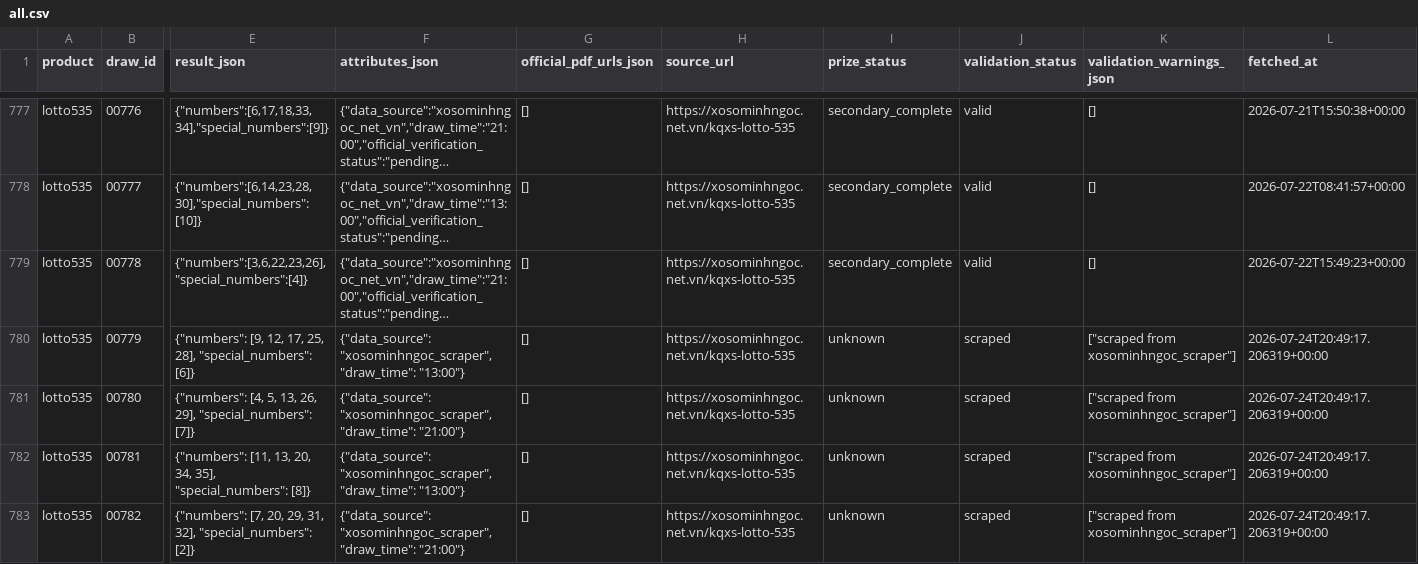
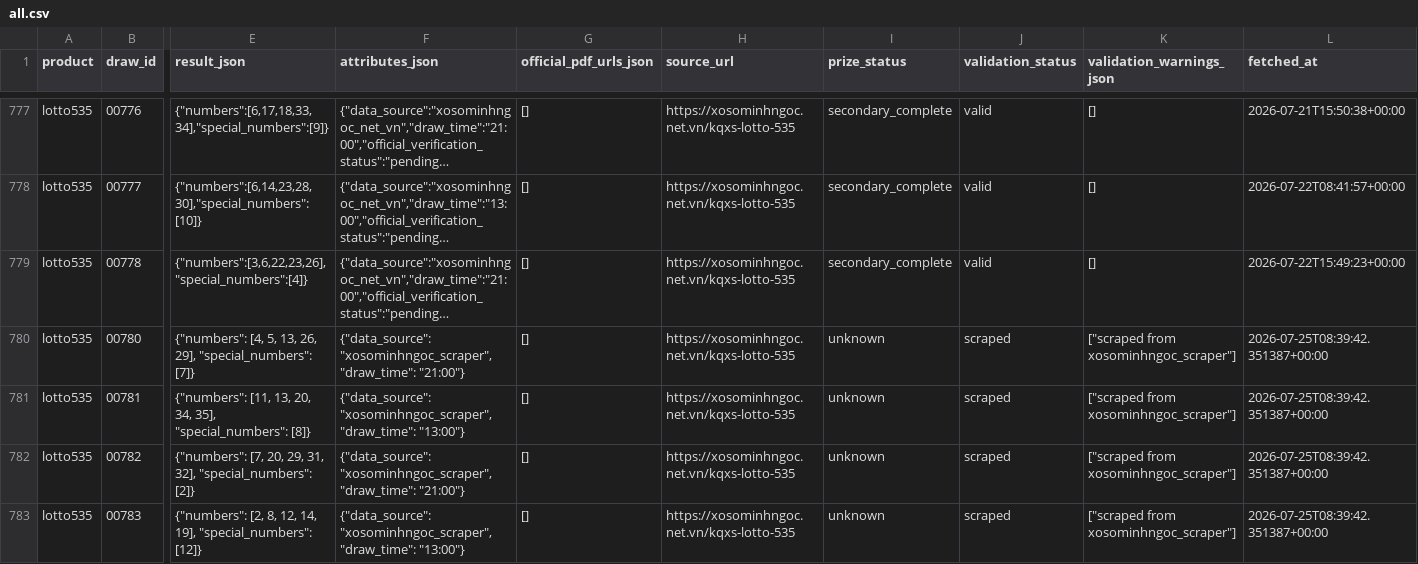
Before and after one commit to thuantn005/v5, a CSV file: data/all.csv, drawn as a sheet; only a part is shown, gaps mark what is left out; long unchanged cells end in …; removed rows and columns are numbered as before the commit, all else as after; rows hold the shown columns only; the diff names each change by its address in the sheet, - before the commit and + after, or states it on an @@ line.

```diff
--- a/data/all.csv
+++ b/data/all.csv
-row 780: lotto535 | 00779 | {"numbers": [9, 12, 17, 25, 28], "special_numbers": [6]} | {"data_source": "xosominhngoc_scraper", "draw_time": "13:00"} | [] | https://xosominhngoc.net.vn/kqxs-lotto-535 | unknown | scraped | ["scraped from xosominhngoc_scraper"] | 2026-07-24T20:49:17.206319+00:00
-L780:L782 (fetched_at): 2026-07-24T20:49:17.206319+00:00
+L780:L782 (fetched_at): 2026-07-25T08:39:42.351387+00:00
+row 783: lotto535 | 00783 | {"numbers": [2, 8, 12, 14, 19], "special_numbers": [12]} | {"data_source": "xosominhngoc_scraper", "draw_time": "13:00"} | [] | https://xosominhngoc.net.vn/kqxs-lotto-535 | unknown | scraped | ["scraped from xosominhngoc_scraper"] | 2026-07-25T08:39:42.351387+00:00
```
Also changed, not shown: 6 other files.
